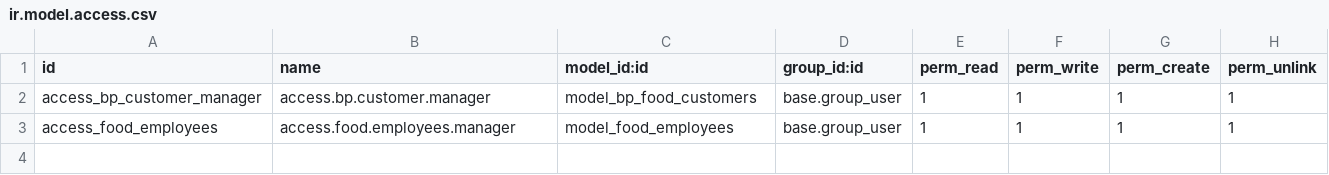
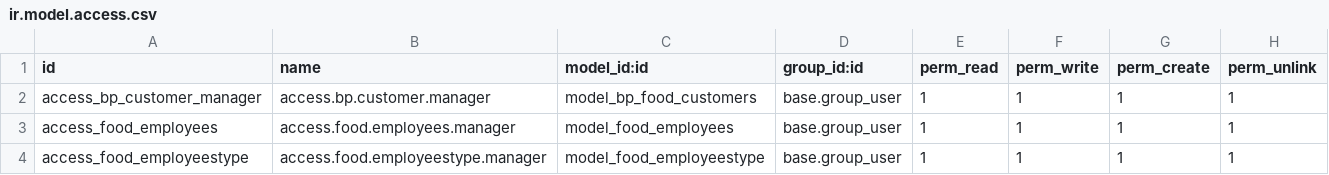
Before and after one commit to saloniverma8/Odoo-training, a CSV file: bloopark-addons/bp_food/security/ir.model.access.csv, drawn as a sheet; the diff names each change by its address in the sheet, - before the commit and + after, or states it on an @@ line.

Commit message:
Update ir.model.access.csv
Employeestype Form visible (to invite suggestions from Customers)

```diff
--- a/bloopark-addons/bp_food/security/ir.model.access.csv
+++ b/bloopark-addons/bp_food/security/ir.model.access.csv
+row 4: access_food_employeestype | access.food.employeestype.manager | model_food_employeestype | base.group_user | 1 | 1 | 1 | 1
```
